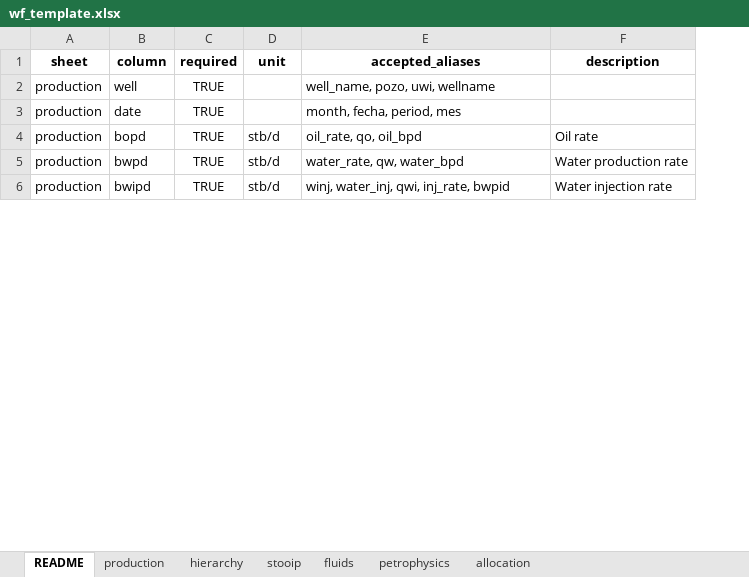
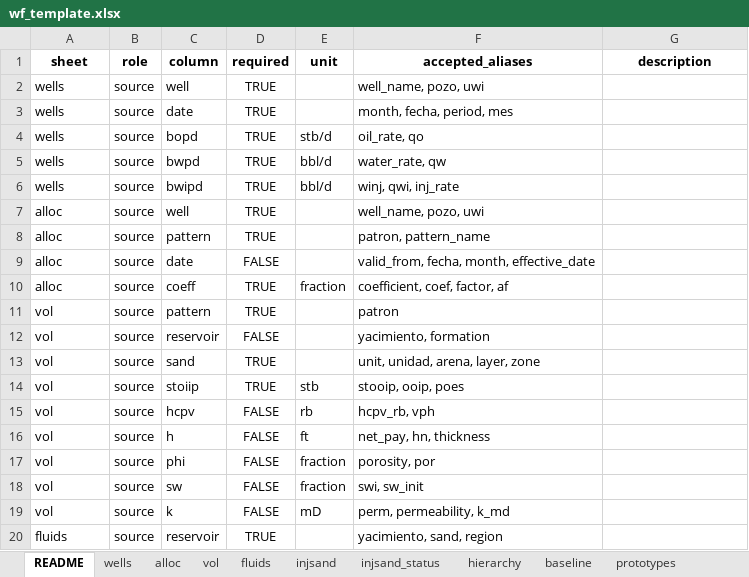
Before and after one commit to ravenroadsas/waterflooding, an Excel workbook: data/wf_template.xlsx, sheet README, drawn as a sheet; only a part is shown; values as stored, in another font and other column widths than the file's, no borders; removed rows and columns are numbered as before the commit, all else as after; the diff covers the shown part only; the diff names each change by its address in the sheet, - before the commit and + after, or states it on an @@ line.

```diff
--- a/data/wf_template.xlsx (sheet README)
+++ b/data/wf_template.xlsx (sheet README)
-sheet tab: production
+sheet tab: wells
-sheet tab: stooip
+sheet tab: vol
-sheet tab: petrophysics
+sheet tab: injsand
-sheet tab: allocation
+sheet tab: injsand_status
+sheet tab: alloc
+sheet tab: baseline
+sheet tab: prototypes
@@ sheet tab order changed: README | wells | alloc | vol | fluids | injsand | injsand_status | hierarchy | baseline | prototypes @@
+column B (role), rows 2-4: all source
-A2:A4 (sheet): production
+A2:A4 (sheet): wells
-F2 (accepted_aliases): well_name, pozo, uwi, wellname
+F2 (accepted_aliases): well_name, pozo, uwi
-F4 (accepted_aliases): oil_rate, qo, oil_bpd
+F4 (accepted_aliases): oil_rate, qo
-G4 (description): Oil rate
+G4 (description): (empty)
-row 5: production | bwpd | TRUE | stb/d | water_rate, qw, water_bpd | Water production rate
-row 6: production | bwipd | TRUE | stb/d | winj, water_inj, qwi, inj_rate, bwpid | Water injection rate
+row 5: wells | source | bwpd | TRUE | bbl/d | water_rate, qw
+row 6: wells | source | bwipd | TRUE | bbl/d | winj, qwi, inj_rate
+row 7: alloc | source | well | TRUE |  | well_name, pozo, uwi
+row 8: alloc | source | pattern | TRUE |  | patron, pattern_name
+row 9: alloc | source | date | FALSE |  | valid_from, fecha, month, effective_date
+row 10: alloc | source | coeff | TRUE | fraction | coefficient, coef, factor, af
+row 11: vol | source | pattern | TRUE |  | patron
+row 12: vol | source | reservoir | FALSE |  | yacimiento, formation
+row 13: vol | source | sand | TRUE |  | unit, unidad, arena, layer, zone
+row 14: vol | source | stoiip | TRUE | stb | stooip, ooip, poes
+row 15: vol | source | hcpv | FALSE | rb | hcpv_rb, vph
+row 16: vol | source | h | FALSE | ft | net_pay, hn, thickness
+row 17: vol | source | phi | FALSE | fraction | porosity, por
+row 18: vol | source | sw | FALSE | fraction | swi, sw_init
+row 19: vol | source | k | FALSE | mD | perm, permeability, k_md
+row 20: fluids | source | reservoir | TRUE |  | yacimiento, sand, region
```
Also changed, not shown: 66 added rows, 26 removed rows, 1 moved row and 15 edited cells elsewhere in this sheet, sheet fluids, sheet vol, sheet injsand, sheet injsand_status, sheet hierarchy, other sheet tabs, 49 other files.
